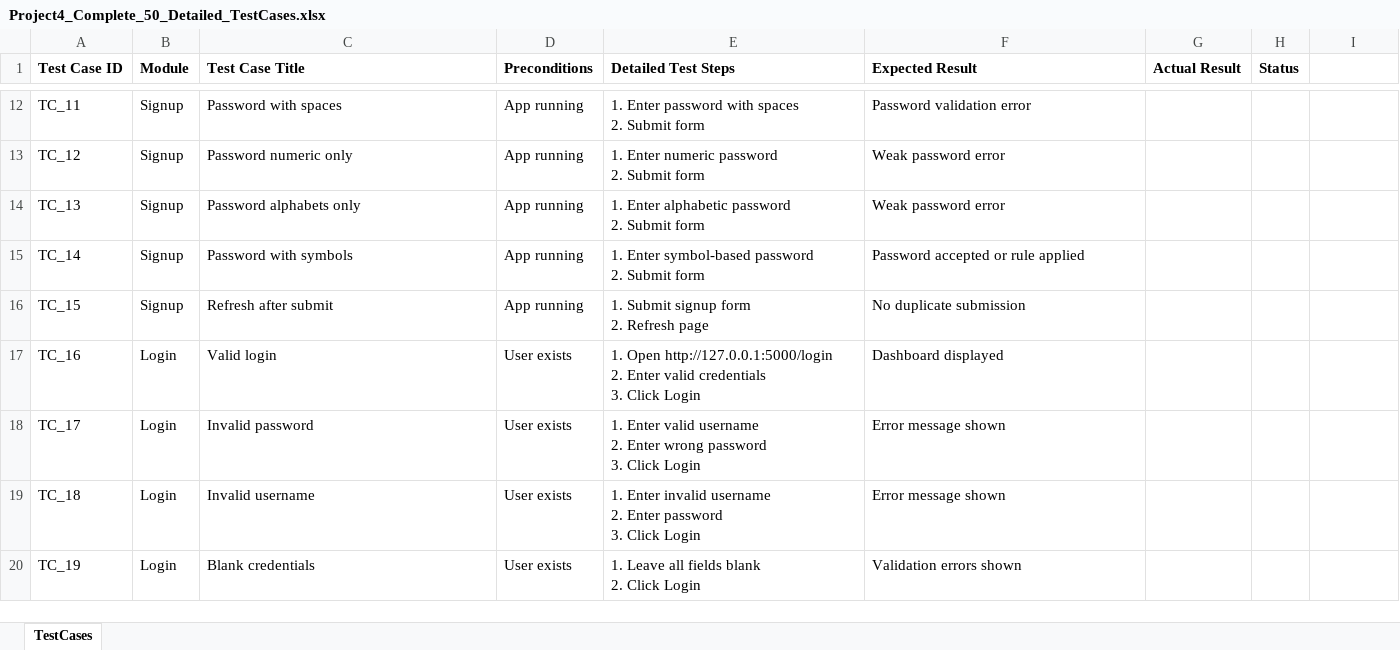
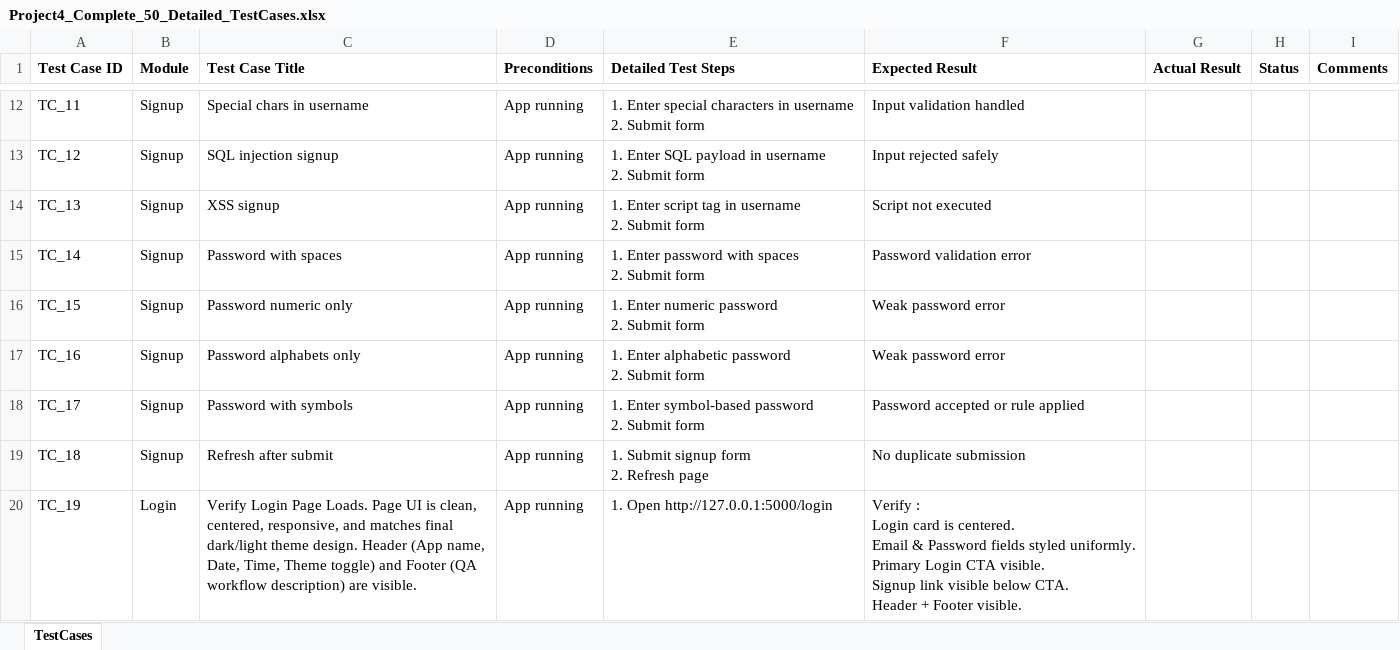
Before and after one commit to touseef1992/webapp-functional-qa, an Excel workbook: testcases/Project4_Complete_50_Detailed_TestCases.xlsx, sheet TestCases, drawn as a sheet; only a part is shown, gaps mark what is left out; values as stored, in another font and other column widths than the file's, no borders; ↵ is a line break in a cell; the diff covers the shown part only; the diff names each change by its address in the sheet, - before the commit and + after, or states it on an @@ line.

Commit message:
Finalize UI/UX, theme toggle, auth flow, flash handling, dashboard cleanup, and QA-ready state

```diff
--- a/testcases/Project4_Complete_50_Detailed_TestCases.xlsx (sheet TestCases)
+++ b/testcases/Project4_Complete_50_Detailed_TestCases.xlsx (sheet TestCases)
-I1: (empty)
+I1: Comments
-C12 (Test Case Title): Password with spaces
+C12 (Test Case Title): Special chars in username
-E12 (Detailed Test Steps): 1. Enter password with spaces ↵ 2. Submit…
+E12 (Detailed Test Steps): 1. Enter special characters in username ↵ 2. Submit…
-F12 (Expected Result): Password validation error
+F12 (Expected Result): Input validation handled
-C13 (Test Case Title): Password numeric only
+C13 (Test Case Title): SQL injection signup
-E13 (Detailed Test Steps): 1. Enter numeric password ↵ 2. Submit form
+E13 (Detailed Test Steps): 1. Enter SQL payload in username ↵ 2. Submit form
-F13 (Expected Result): Weak password error
+F13 (Expected Result): Input rejected safely
-C14 (Test Case Title): Password alphabets only
+C14 (Test Case Title): XSS signup
-E14 (Detailed Test Steps): 1. Enter alphabetic password ↵ 2. Submit form
+E14 (Detailed Test Steps): 1. Enter script tag in username ↵ 2. Submit form
-F14 (Expected Result): Weak password error
+F14 (Expected Result): Script not executed
-C15 (Test Case Title): Password with symbols
+C15 (Test Case Title): Password with spaces
-E15 (Detailed Test Steps): 1. Enter symbol-based password ↵ 2. Submit form
+E15 (Detailed Test Steps): 1. Enter password with spaces ↵ 2. Submit form
-F15 (Expected Result): Password accepted or rule applied
+F15 (Expected Result): Password validation error
-C16 (Test Case Title): Refresh after submit
+C16 (Test Case Title): Password numeric only
-E16 (Detailed Test Steps): 1. Submit signup form ↵ 2. Refresh page
+E16 (Detailed Test Steps): 1. Enter numeric password ↵ 2. Submit form
-F16 (Expected Result): No duplicate submission
+F16 (Expected Result): Weak password error
-B17:B19 (Module): Login
+B17:B19 (Module): Signup
-C17 (Test Case Title): Valid login
+C17 (Test Case Title): Password alphabets only
-D17:D20 (Preconditions): User exists
+D17:D20 (Preconditions): App running
-E17 (Detailed Test Steps): 1. Open http://127.0.0.1:5000/login ↵ 2. Enter valid credentials ↵ 3. Click Login
+E17 (Detailed Test Steps): 1. Enter alphabetic password ↵ 2. Submit form
-F17 (Expected Result): Dashboard displayed
+F17 (Expected Result): Weak password error
-C18 (Test Case Title): Invalid password
+C18 (Test Case Title): Password with symbols
-E18 (Detailed Test Steps): 1. Enter valid username ↵ 2. Enter wrong password ↵ 3. Click Login
+E18 (Detailed Test Steps): 1. Enter symbol-based password ↵ 2. Submit form
-F18 (Expected Result): Error message shown
+F18 (Expected Result): Password accepted or rule applied
-C19 (Test Case Title): Invalid username
+C19 (Test Case Title): Refresh after submit
-E19 (Detailed Test Steps): 1. Enter invalid username ↵ 2. Enter password ↵ 3. Click Login
+E19 (Detailed Test Steps): 1. Submit signup form ↵ 2. Refresh page
-F19 (Expected Result): Error message shown
+F19 (Expected Result): No duplicate submission
-C20 (Test Case Title): Blank credentials
+C20 (Test Case Title): Verify Login Page Loads. Page UI is clean, centered, responsive, and matches final dark/light theme design. Header (App name, Date, Time, Theme toggle) and Footer (QA workflow description) are visible.
-E20 (Detailed Test Steps): 1. Leave all fields blank ↵ 2. Click Login
+E20 (Detailed Test Steps): 1. Open http://127.0.0.1:5000/login
-F20 (Expected Result): Validation errors shown
+F20 (Expected Result): Verify : ↵ Login card is centered. ↵ Email & Password fields styled uniformly. ↵ Primary Login CTA visible. ↵ Signup link visible below CTA. ↵ Header + Footer visible.
```
Also changed, not shown: 26 added rows, 2 removed rows and 79 edited cells elsewhere in this sheet, 45 other files.
